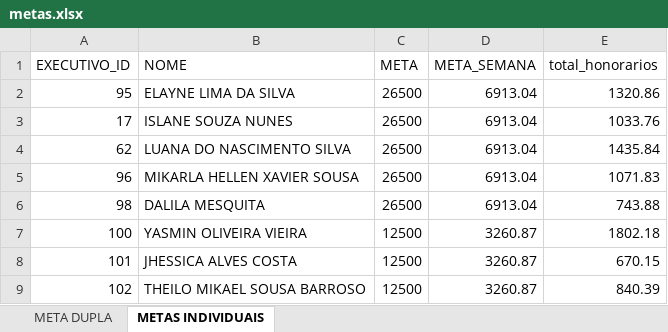
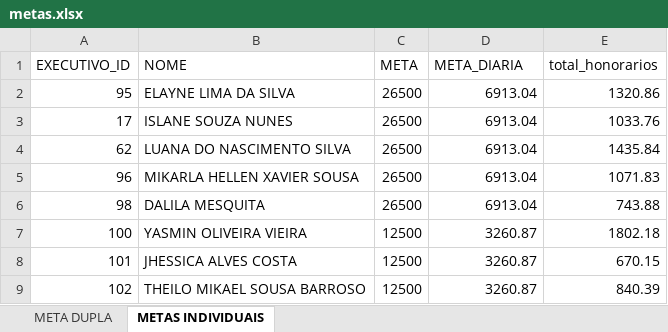
Before and after one commit to Le0Cavalcante/campanhaatendimento, an Excel workbook: metas.xlsx, sheet METAS INDIVIDUAIS, drawn as a sheet; values as stored, in another font and other column widths than the file's, no borders; table styles not drawn; the diff names each change by its address in the sheet, - before the commit and + after, or states it on an @@ line.

Commit message:
Add files via upload

```diff
--- a/metas.xlsx (sheet METAS INDIVIDUAIS)
+++ b/metas.xlsx (sheet METAS INDIVIDUAIS)
-D1: META_SEMANA
+D1: META_DIARIA
```
